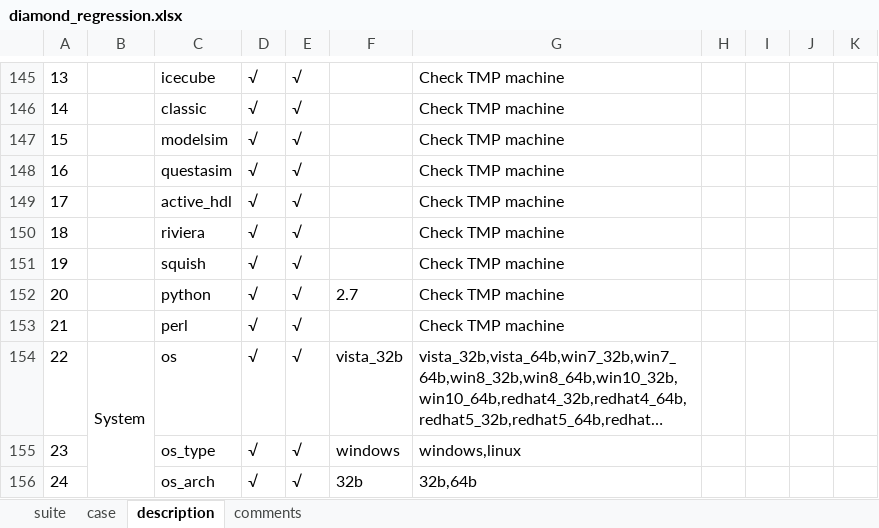
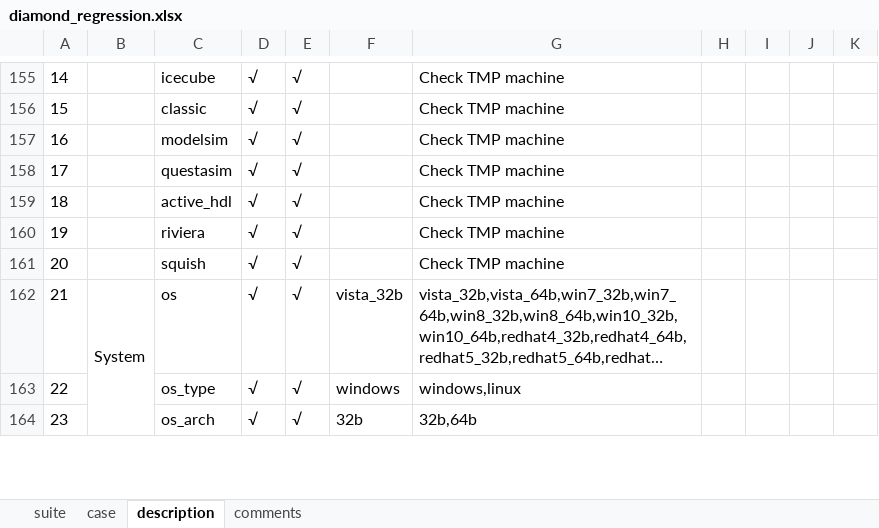
Before and after one commit to wanghengquan/repository, an Excel workbook: tmp_client/doc/TMP_example/diamond_regression.xlsx, sheet description, drawn as a sheet; only a part is shown, gaps mark what is left out; long unchanged cells end in …; values as stored, in another font and other column widths than the file's, no borders; charts and pictures not drawn; removed rows and columns are numbered as before the commit, all else as after; the diff covers the shown part only; the diff names each change by its address in the sheet, - before the commit and + after, or states it on an @@ line.

```diff
--- a/tmp_client/doc/TMP_example/diamond_regression.xlsx (sheet description)
+++ b/tmp_client/doc/TMP_example/diamond_regression.xlsx (sheet description)
+column J, empty
-column K, empty
@@ column A renumbered between rows 136 and 200 @@
-row 152: 20 |  | python | √ | √ | 2.7 | Check TMP machine
-row 153: 21 |  | perl | √ | √ |  | Check TMP machine
```
Also changed, not shown: 19 added rows, 20 edited cells and cell formats elsewhere in this sheet, sheet case, sheet suite, charts or pictures.
